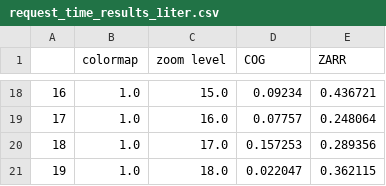
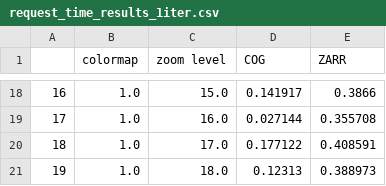
Before and after one commit to mdominguezd/s11_cats_report.github.io, a CSV file: sections/request_time_results_1iter.csv, drawn as a sheet; only a part is shown, gaps mark what is left out; the diff covers the shown part only.

```diff
--- a/sections/request_time_results_1iter.csv
+++ b/sections/request_time_results_1iter.csv
@@ -18,4 +18,4 @@
-16,1.0,15.0,0.09234,0.436721
-17,1.0,16.0,0.07757,0.248064
-18,1.0,17.0,0.157253,0.289356
-19,1.0,18.0,0.022047,0.362115
+16,1.0,15.0,0.141917,0.3866
+17,1.0,16.0,0.027144,0.355708
+18,1.0,17.0,0.177122,0.408591
+19,1.0,18.0,0.12313,0.388973
```
Also changed, not shown: 32 edited cells elsewhere in this file, sections/request_time_results_10iter.csv, 5 other files.
